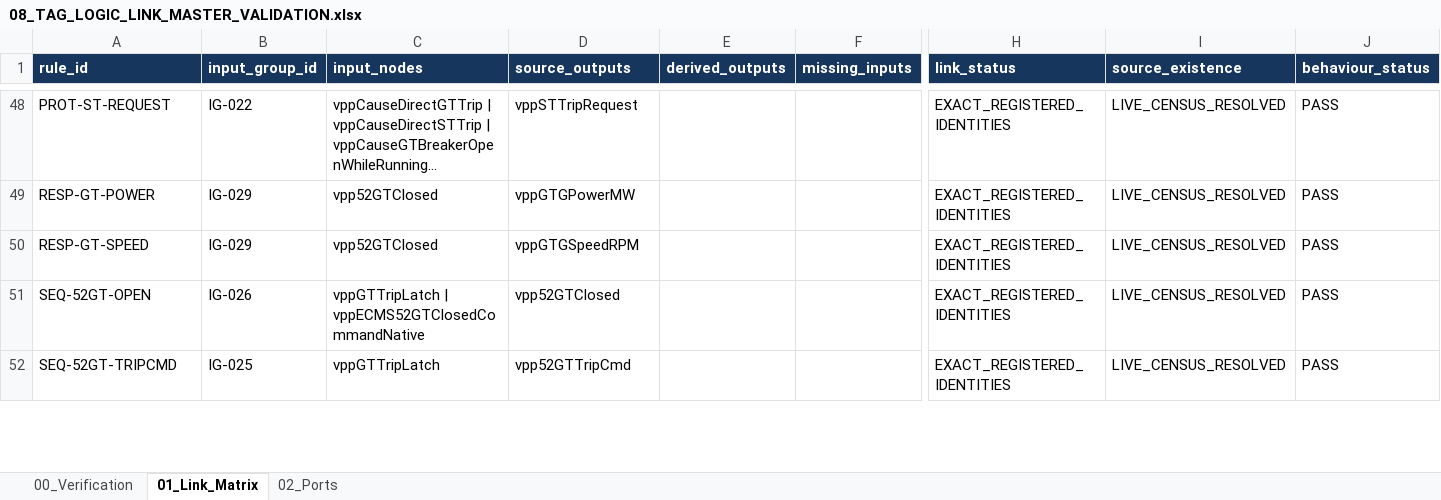
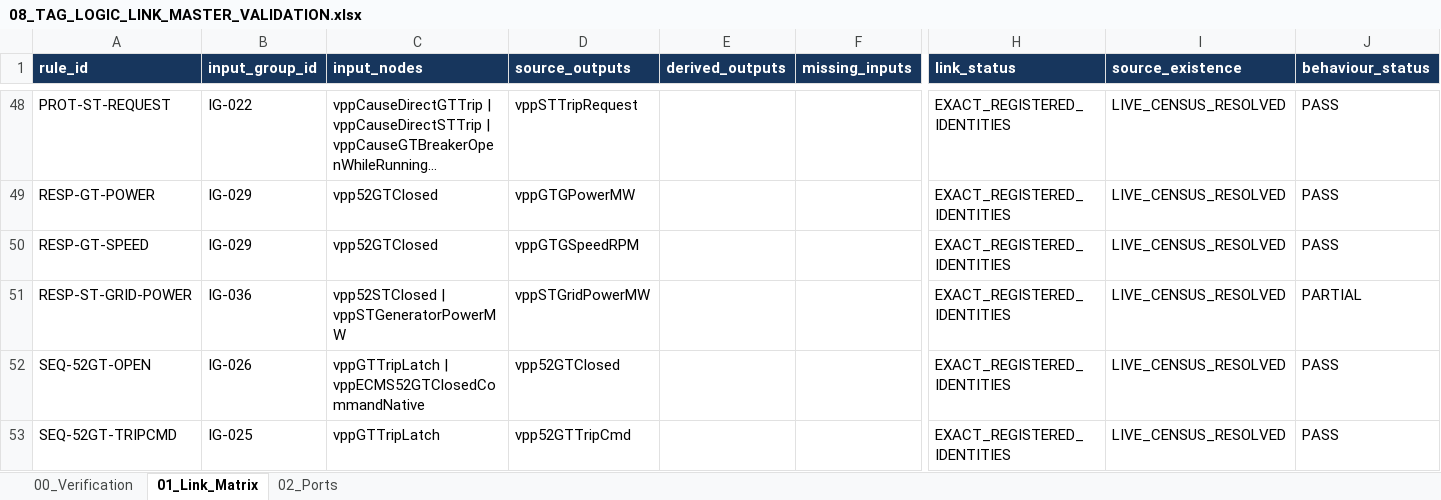
Before and after one commit to khaku25/triplens-thermosyspro-cloud-runner, an Excel workbook: generated/logic/08_TAG_LOGIC_LINK_MASTER_VALIDATION.xlsx, sheet 01_Link_Matrix, drawn as a sheet; only a part is shown, gaps mark what is left out; long unchanged cells end in …; values as stored, in another font and other column widths than the file's, no borders; rows hold the shown columns only; the diff names each change by its address in the sheet, - before the commit and + after, or states it on an @@ line.

```diff
--- a/generated/logic/08_TAG_LOGIC_LINK_MASTER_VALIDATION.xlsx (sheet 01_Link_Matrix)
+++ b/generated/logic/08_TAG_LOGIC_LINK_MASTER_VALIDATION.xlsx (sheet 01_Link_Matrix)
+row 51: RESP-ST-GRID-POWER | IG-036 | vpp52STClosed | vppSTGeneratorPowerMW | vppSTGridPowerMW |  |  | EXACT_REGISTERED_IDENTITIES | LIVE_CENSUS_RESOLVED | PARTIAL
```
Also changed, not shown: sheet 02_Ports, sheet 00_Verification, data/current_v8/masters/06_TAG_MASTER_CURRENT_V8_VERIFIED.xlsx, data/current_v8/masters/07_LOGIC_MASTER_CURRENT_V8_VERIFIED.xlsx, 42 other files.
